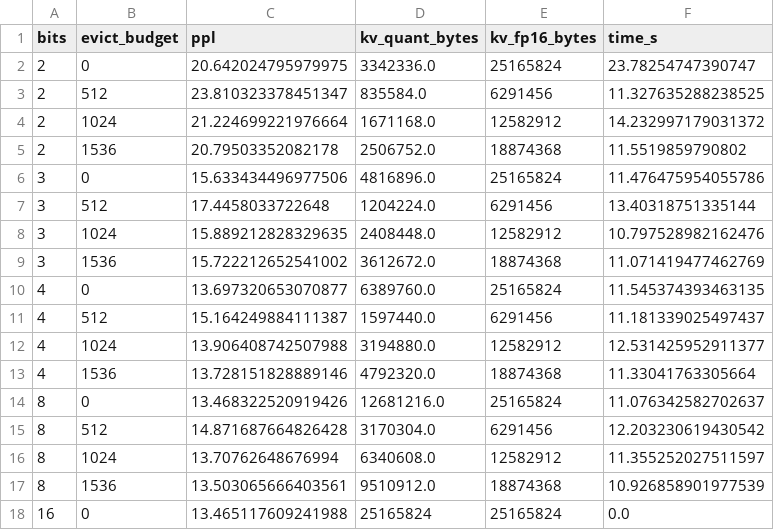
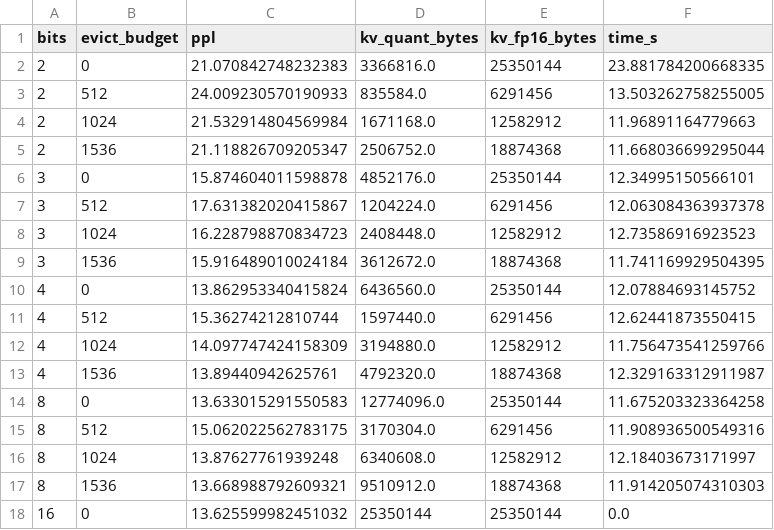
Before and after one commit to TanC8186/hybrid-cache-precision, a CSV file: results/ablations/byte_budget_ordering.csv, drawn as a sheet.

Commit message:
exp: final byte-budget ordering — eviction > sub-4bit confirmed on hybrid model
Qwen3.5-2B, Wikitext-2, 5x2048-token, fully-corrected harness:
- 8bit lossless (13.633≈FP16 13.626), 4bit +1.7% near-lossless, 3bit +16%, 2bit +55%
- at equal bytes, higher-bit+eviction always beats lower-bit+full-retention
  (4bit keep1024 PPL 14.10 vs 2bit full 21.07 at ~3.3MB)
- core claim: on hybrid models, eviction > sub-4bit bit reduction
- passed adversarial code review (window fix, boundary token fix, fp32 loss)

```diff
--- a/results/ablations/byte_budget_ordering.csv
+++ b/results/ablations/byte_budget_ordering.csv
@@ -1,18 +1,18 @@
 bits,evict_budget,ppl,kv_quant_bytes,kv_fp16_bytes,time_s
-2,0,20.642024795979975,3342336.0,25165824,23.78254747390747
-2,512,23.810323378451347,835584.0,6291456,11.327635288238525
-2,1024,21.224699221976664,1671168.0,12582912,14.232997179031372
-2,1536,20.79503352082178,2506752.0,18874368,11.5519859790802
-3,0,15.633434496977506,4816896.0,25165824,11.476475954055786
-3,512,17.4458033722648,1204224.0,6291456,13.40318751335144
-3,1024,15.889212828329635,2408448.0,12582912,10.797528982162476
-3,1536,15.722212652541002,3612672.0,18874368,11.071419477462769
-4,0,13.697320653070877,6389760.0,25165824,11.545374393463135
-4,512,15.164249884111387,1597440.0,6291456,11.181339025497437
-4,1024,13.906408742507988,3194880.0,12582912,12.531425952911377
-4,1536,13.728151828889146,4792320.0,18874368,11.33041763305664
-8,0,13.468322520919426,12681216.0,25165824,11.076342582702637
-8,512,14.871687664826428,3170304.0,6291456,12.203230619430542
-8,1024,13.70762648676994,6340608.0,12582912,11.355252027511597
-8,1536,13.503065666403561,9510912.0,18874368,10.926858901977539
-16,0,13.465117609241988,25165824,25165824,0.0
+2,0,21.070842748232383,3366816.0,25350144,23.881784200668335
+2,512,24.009230570190933,835584.0,6291456,13.503262758255005
+2,1024,21.532914804569984,1671168.0,12582912,11.96891164779663
+2,1536,21.118826709205347,2506752.0,18874368,11.668036699295044
+3,0,15.874604011598878,4852176.0,25350144,12.34995150566101
+3,512,17.631382020415867,1204224.0,6291456,12.063084363937378
+3,1024,16.228798870834723,2408448.0,12582912,12.73586916923523
+3,1536,15.916489010024184,3612672.0,18874368,11.741169929504395
+4,0,13.862953340415824,6436560.0,25350144,12.07884693145752
+4,512,15.36274212810744,1597440.0,6291456,12.62441873550415
+4,1024,14.097747424158309,3194880.0,12582912,11.756473541259766
+4,1536,13.89440942625761,4792320.0,18874368,12.329163312911987
+8,0,13.633015291550583,12774096.0,25350144,11.675203323364258
+8,512,15.062022562783175,3170304.0,6291456,11.908936500549316
+8,1024,13.87627761939248,6340608.0,12582912,12.18403673171997
+8,1536,13.668988792609321,9510912.0,18874368,11.914205074310303
+16,0,13.625599982451032,25350144,25350144,0.0
```
Also changed, not shown: 2 other files.
